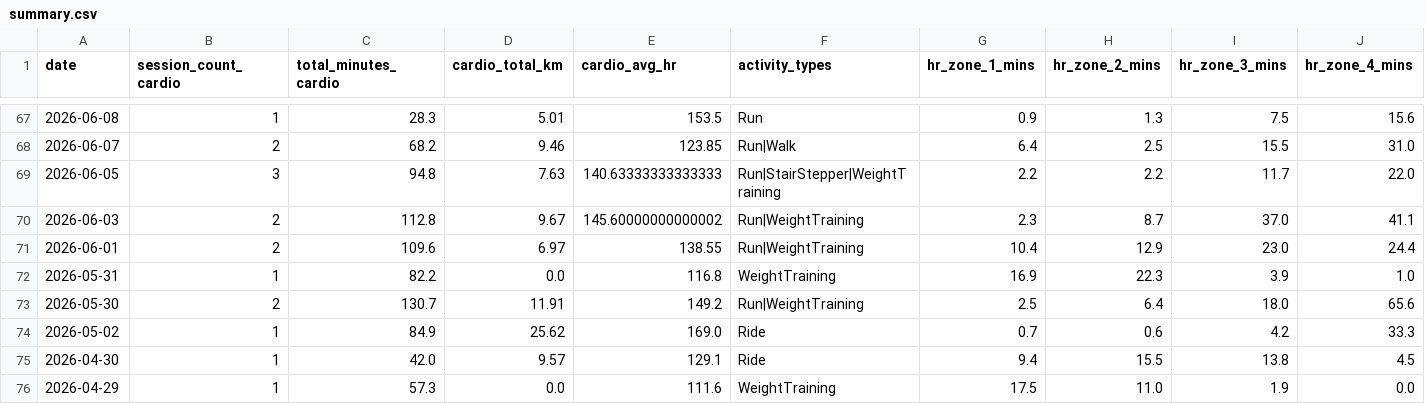
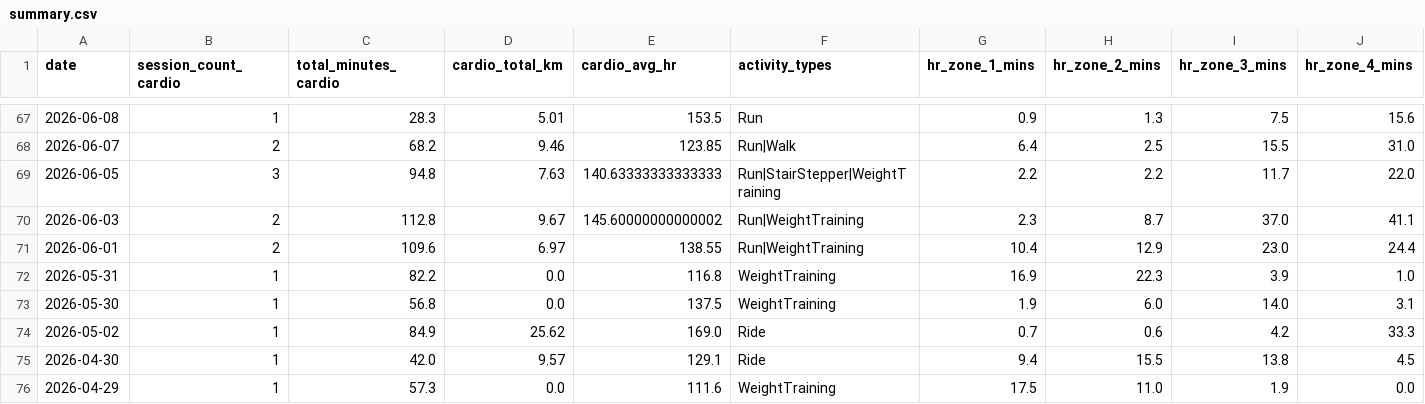
Before and after one commit to mandrew723/training-data, a CSV file: summary.csv, drawn as a sheet; only a part is shown, gaps mark what is left out; the diff covers the shown part only; the diff names each change by its address in the sheet, - before the commit and + after, or states it on an @@ line.

```diff
--- a/summary.csv
+++ b/summary.csv
-B73 (session_count_cardio): 2
+B73 (session_count_cardio): 1
-C73 (total_minutes_cardio): 130.7
+C73 (total_minutes_cardio): 56.8
-D73 (cardio_total_km): 11.91
+D73 (cardio_total_km): 0.0
-E73 (cardio_avg_hr): 149.2
+E73 (cardio_avg_hr): 137.5
-F73 (activity_types): Run|WeightTraining
+F73 (activity_types): WeightTraining
-G73 (hr_zone_1_mins): 2.5
+G73 (hr_zone_1_mins): 1.9
-H73 (hr_zone_2_mins): 6.4
+H73 (hr_zone_2_mins): 6.0
-I73 (hr_zone_3_mins): 18.0
+I73 (hr_zone_3_mins): 14.0
-J73 (hr_zone_4_mins): 65.6
+J73 (hr_zone_4_mins): 3.1
```
Also changed, not shown: 1 edited cell elsewhere in this file.
